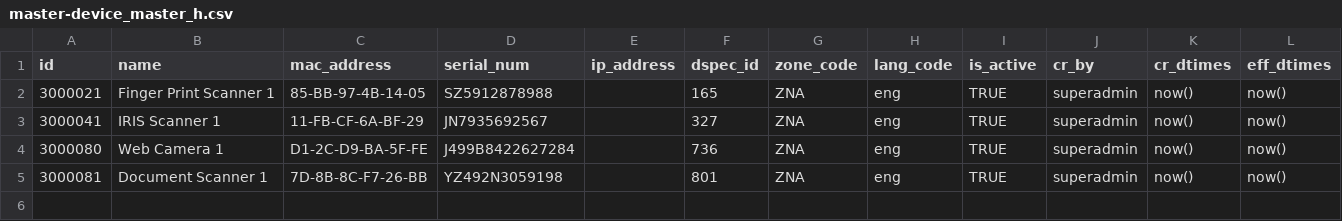
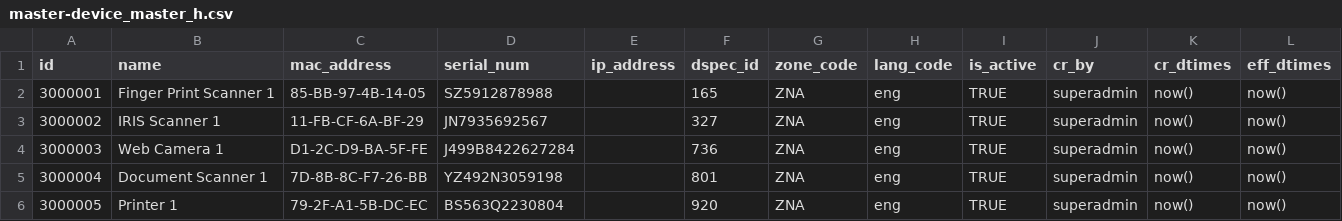
Before and after one commit to mosip/mosip-infra, a CSV file: deployment/developer/launcher/resources/db_scripts/mosip_master/dml/master-device_master_h.csv, drawn as a sheet.

Commit message:
master device history corrected

```diff
--- a/deployment/developer/launcher/resources/db_scripts/mosip_master/dml/master-device_master_h.csv
+++ b/deployment/developer/launcher/resources/db_scripts/mosip_master/dml/master-device_master_h.csv
@@ -1,5 +1,6 @@
 id,name,mac_address,serial_num,ip_address,dspec_id,zone_code,lang_code,is_active,cr_by,cr_dtimes,eff_dtimes
-3000021,Finger Print Scanner 1,85-BB-97-4B-14-05,SZ5912878988,,165,ZNA,eng,TRUE,superadmin,now(),now()
-3000041,IRIS Scanner 1,11-FB-CF-6A-BF-29,JN7935692567,,327,ZNA,eng,TRUE,superadmin,now(),now()
-3000080,Web Camera 1,D1-2C-D9-BA-5F-FE,J499B8422627284,,736,ZNA,eng,TRUE,superadmin,now(),now()
-3000081,Document Scanner 1,7D-8B-8C-F7-26-BB,YZ492N3059198,,801,ZNA,eng,TRUE,superadmin,now(),now()
+3000001,Finger Print Scanner 1,85-BB-97-4B-14-05,SZ5912878988,,165,ZNA,eng,TRUE,superadmin,now(),now()
+3000002,IRIS Scanner 1,11-FB-CF-6A-BF-29,JN7935692567,,327,ZNA,eng,TRUE,superadmin,now(),now()
+3000003,Web Camera 1,D1-2C-D9-BA-5F-FE,J499B8422627284,,736,ZNA,eng,TRUE,superadmin,now(),now()
+3000004,Document Scanner 1,7D-8B-8C-F7-26-BB,YZ492N3059198,,801,ZNA,eng,TRUE,superadmin,now(),now()
+3000005,Printer 1,79-2F-A1-5B-DC-EC,BS563Q2230804,,920,ZNA,eng,TRUE,superadmin,now(),now()
```
